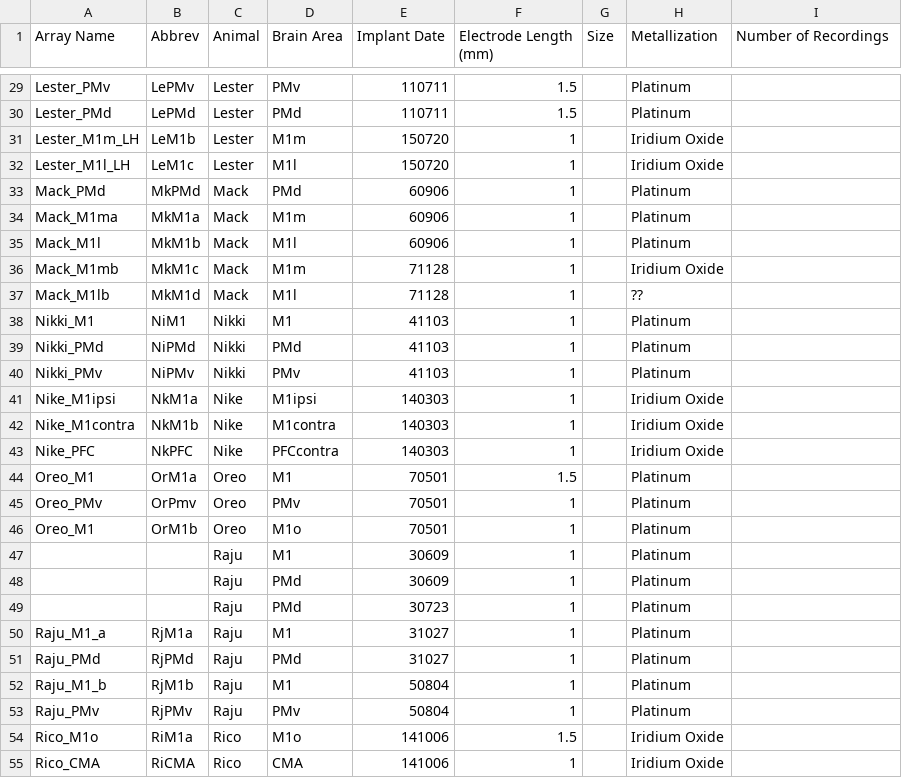
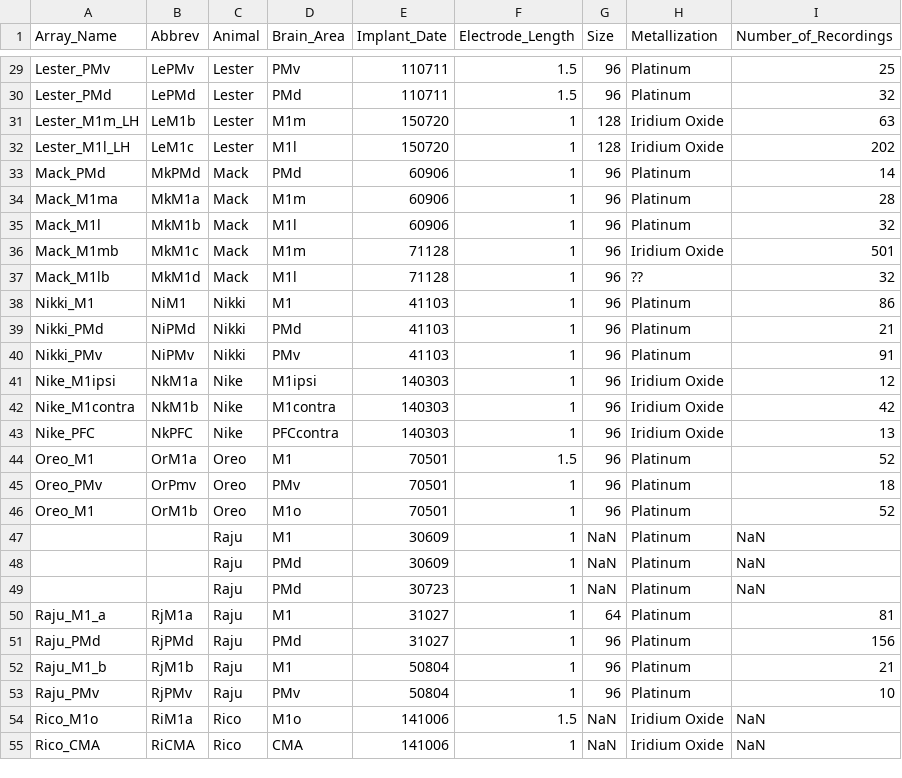
Before and after one commit to calebsponheim/array_stability, a CSV file: data/subject_info_data.csv, drawn as a sheet; only a part is shown, gaps mark what is left out; the diff covers the shown part only; the diff names each change by its address in the sheet, - before the commit and + after, or states it on an @@ line.

Commit message:
implement per-array struct and table one

```diff
--- a/data/subject_info_data.csv
+++ b/data/subject_info_data.csv
-A1: Array Name
+A1: Array_Name
-D1: Brain Area
+D1: Brain_Area
-E1: Implant Date
+E1: Implant_Date
-F1: Electrode Length (mm)
+F1: Electrode_Length
-I1: Number of Recordings
+I1: Number_of_Recordings
-G29:G30 (Size): (empty)
+G29:G30 (Size): 96
-I29 (Number_of_Recordings): (empty)
+I29 (Number_of_Recordings): 25
-I30 (Number_of_Recordings): (empty)
+I30 (Number_of_Recordings): 32
-G31:G32 (Size): (empty)
+G31:G32 (Size): 128
-I31 (Number_of_Recordings): (empty)
+I31 (Number_of_Recordings): 63
-I32 (Number_of_Recordings): (empty)
+I32 (Number_of_Recordings): 202
-G33:G46 (Size): (empty)
+G33:G46 (Size): 96
-I33 (Number_of_Recordings): (empty)
+I33 (Number_of_Recordings): 14
-I34 (Number_of_Recordings): (empty)
+I34 (Number_of_Recordings): 28
-I35 (Number_of_Recordings): (empty)
+I35 (Number_of_Recordings): 32
-I36 (Number_of_Recordings): (empty)
+I36 (Number_of_Recordings): 501
-I37 (Number_of_Recordings): (empty)
+I37 (Number_of_Recordings): 32
-I38 (Number_of_Recordings): (empty)
+I38 (Number_of_Recordings): 86
-I39 (Number_of_Recordings): (empty)
+I39 (Number_of_Recordings): 21
-I40 (Number_of_Recordings): (empty)
+I40 (Number_of_Recordings): 91
-I41 (Number_of_Recordings): (empty)
+I41 (Number_of_Recordings): 12
-I42 (Number_of_Recordings): (empty)
+I42 (Number_of_Recordings): 42
-I43 (Number_of_Recordings): (empty)
+I43 (Number_of_Recordings): 13
-I44 (Number_of_Recordings): (empty)
+I44 (Number_of_Recordings): 52
-I45 (Number_of_Recordings): (empty)
+I45 (Number_of_Recordings): 18
-I46 (Number_of_Recordings): (empty)
+I46 (Number_of_Recordings): 52
-G47:G49 (Size): (empty)
+G47:G49 (Size): NaN
-I47:I49 (Number_of_Recordings): (empty)
+I47:I49 (Number_of_Recordings): NaN
-G50 (Size): (empty)
+G50 (Size): 64
-I50 (Number_of_Recordings): (empty)
+I50 (Number_of_Recordings): 81
-G51:G53 (Size): (empty)
+G51:G53 (Size): 96
-I51 (Number_of_Recordings): (empty)
+I51 (Number_of_Recordings): 156
-I52 (Number_of_Recordings): (empty)
+I52 (Number_of_Recordings): 21
-I53 (Number_of_Recordings): (empty)
+I53 (Number_of_Recordings): 10
-G54:G55 (Size): (empty)
+G54:G55 (Size): NaN
-I54:I55 (Number_of_Recordings): (empty)
+I54:I55 (Number_of_Recordings): NaN
```
Also changed, not shown: 92 edited cells elsewhere in this file, 4 other files.
